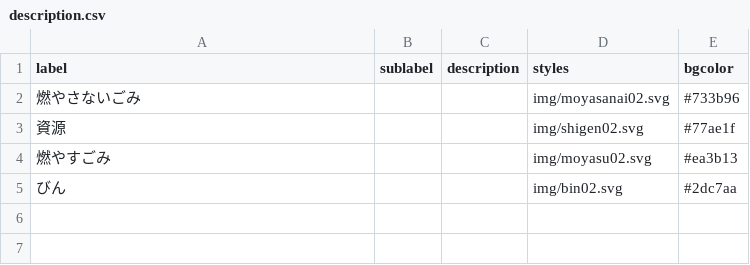
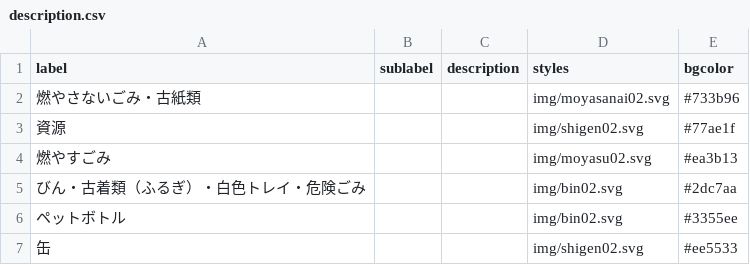
Before and after one commit to codeforkanazawa-org/5374, a CSV file: data/description.csv, drawn as a sheet.

Commit message:
Update description.csv
discription更新しました

```diff
--- a/data/description.csv
+++ b/data/description.csv
@@ -1,5 +1,7 @@
 label,sublabel,description,styles,bgcolor
-燃やさないごみ,,,img/moyasanai02.svg,#733b96
+燃やさないごみ・古紙類,,,img/moyasanai02.svg,#733b96
 資源,,,img/shigen02.svg,#77ae1f
 燃やすごみ,,,img/moyasu02.svg,#ea3b13
-びん,,,img/bin02.svg,#2dc7aa
+びん・古着類（ふるぎ）・白色トレイ・危険ごみ,,,img/bin02.svg,#2dc7aa
+ペットボトル,,,img/bin02.svg,#3355ee
+缶,,,img/shigen02.svg,#ee5533
```
